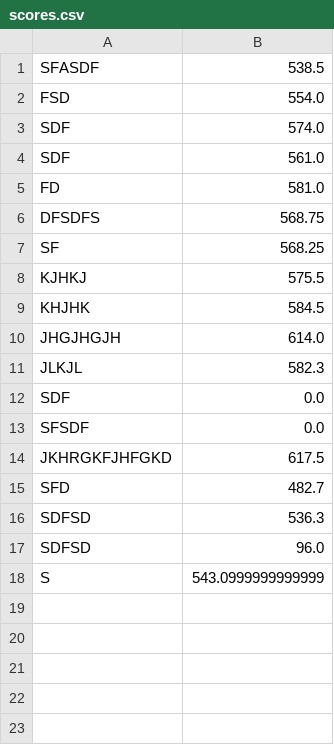
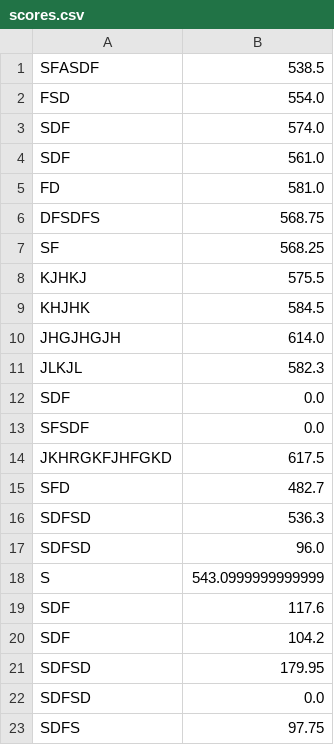
Before and after one commit to SushiBanana/ShadowTaxi, a CSV file: res/scores.csv, drawn as a sheet; the diff names each change by its address in the sheet, - before the commit and + after, or states it on an @@ line.

```diff
--- a/res/scores.csv
+++ b/res/scores.csv
+row 19: SDF | 117.6
+row 20: SDF | 104.2
+row 21: SDFSD | 179.95
+row 22: SDFSD | 0.0
+row 23: SDFS | 97.75
```
Also changed, not shown: 18 other files.
